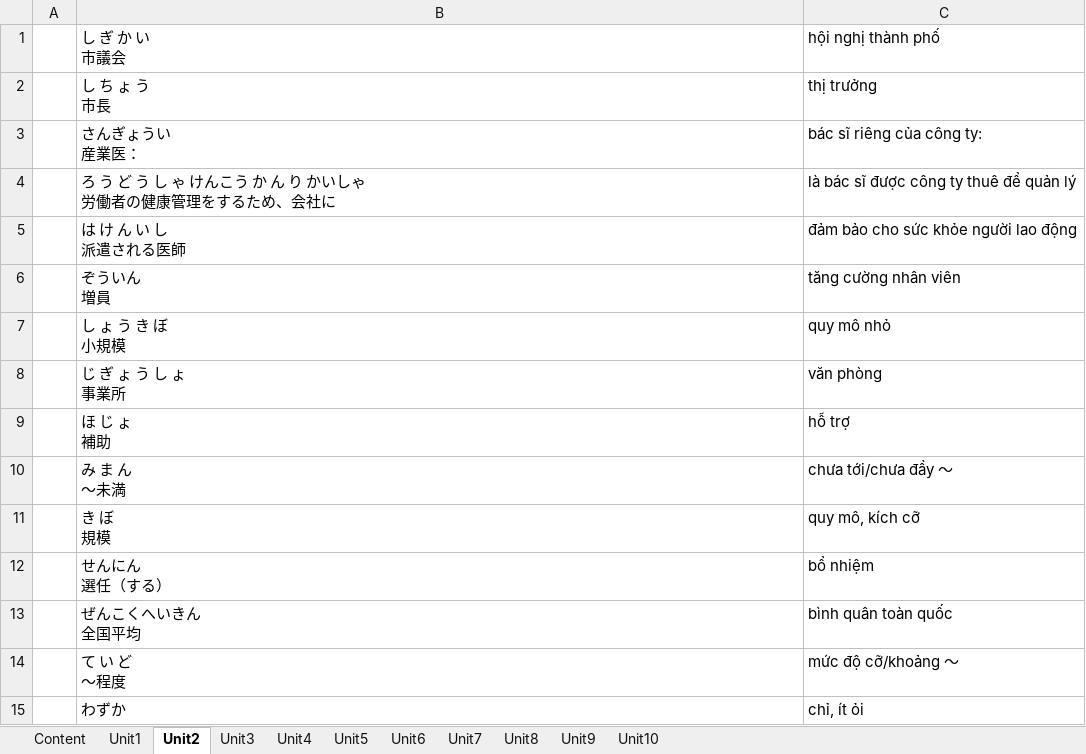
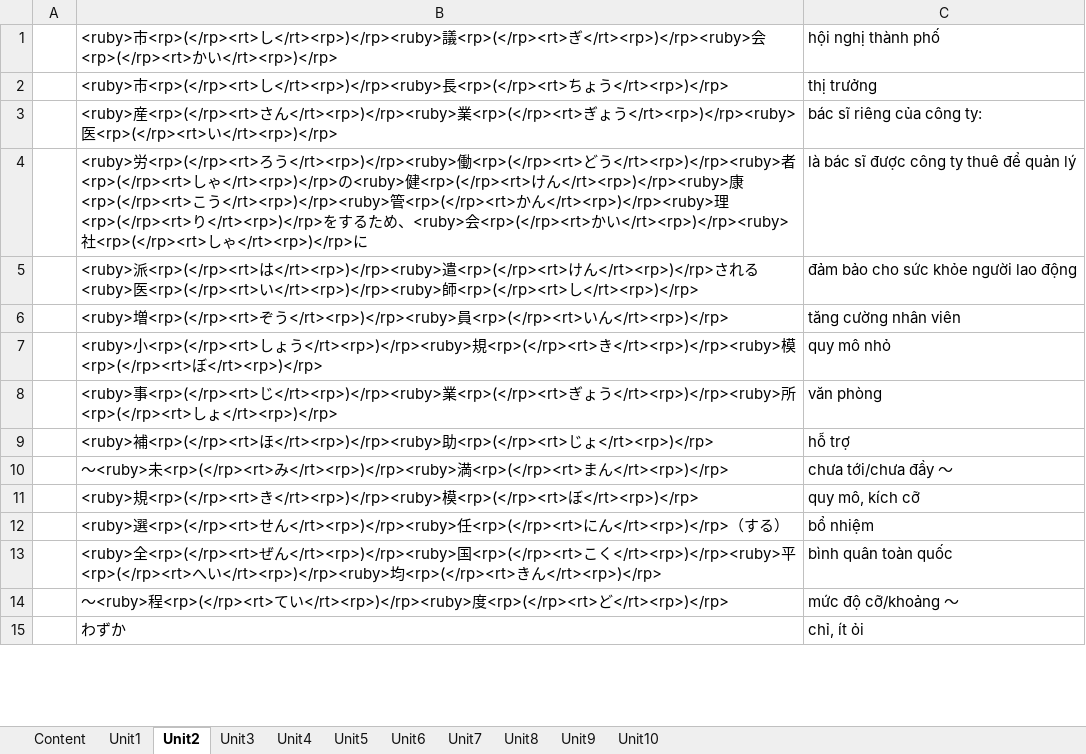
Before and after one commit to tndinhtrieu/uploadfile, an Excel workbook: N1-Try.xlsx, sheet Unit2, drawn as a sheet; only a part is shown; values as stored, in another font and other column widths than the file's, no borders; ↵ is a line break in a cell; the diff covers the shown part only; the diff names each change by its address in the sheet, - before the commit and + after, or states it on an @@ line.

```diff
--- a/N1-Try.xlsx (sheet Unit2)
+++ b/N1-Try.xlsx (sheet Unit2)
-B1: し ぎ か い ↵ 市議会
+B1: <ruby>市<rp>(</rp><rt>し</rt><rp>)</rp><ruby>議<rp>(</rp><rt>ぎ</rt><rp>)</rp><ruby>会<rp>(</rp><rt>かい</rt><rp>)</rp>
-B2: し ち ょ う ↵ 市長
+B2: <ruby>市<rp>(</rp><rt>し</rt><rp>)</rp><ruby>長<rp>(</rp><rt>ちょう</rt><rp>)</rp>
-B3: さんぎょうい ↵ 産業医：
+B3: <ruby>産<rp>(</rp><rt>さん</rt><rp>)</rp><ruby>業<rp>(</rp><rt>ぎょう</rt><rp>)</rp><ruby>医<rp>(</rp><rt>い</rt><rp>)</rp>
-B4: ろ う ど う し ゃ けんこう か ん り かいしゃ ↵ 労働者の健康管理をするため、会社に
+B4: <ruby>労<rp>(</rp><rt>ろう</rt><rp>)</rp><ruby>働<rp>(</rp><rt>どう</rt><rp>)</rp><ruby>者<rp>(</rp><rt>しゃ</rt><rp>)</rp>の<ruby>健<rp>(</rp><rt>けん</rt><rp>)</rp><ruby>康<rp>(</rp><rt>こう</rt><rp>)</rp><ruby>管<rp>(</rp><rt>かん</rt><rp>)</rp><ruby>理<rp>(</rp><rt>り</rt><rp>)</rp>をするため、<ruby>会<rp>(</rp><rt>かい</rt><rp>)</rp><ruby>社<rp>(</rp><rt>しゃ</rt><rp>)</rp>に
-B5: は け ん い し ↵ 派遣される医師
+B5: <ruby>派<rp>(</rp><rt>は</rt><rp>)</rp><ruby>遣<rp>(</rp><rt>けん</rt><rp>)</rp>される<ruby>医<rp>(</rp><rt>い</rt><rp>)</rp><ruby>師<rp>(</rp><rt>し</rt><rp>)</rp>
-B6: ぞういん ↵ 増員
+B6: <ruby>増<rp>(</rp><rt>ぞう</rt><rp>)</rp><ruby>員<rp>(</rp><rt>いん</rt><rp>)</rp>
-B7: し ょ う き ぼ ↵ 小規模
+B7: <ruby>小<rp>(</rp><rt>しょう</rt><rp>)</rp><ruby>規<rp>(</rp><rt>き</rt><rp>)</rp><ruby>模<rp>(</rp><rt>ぼ</rt><rp>)</rp>
-B8: じ ぎ ょ う し ょ ↵ 事業所
+B8: <ruby>事<rp>(</rp><rt>じ</rt><rp>)</rp><ruby>業<rp>(</rp><rt>ぎょう</rt><rp>)</rp><ruby>所<rp>(</rp><rt>しょ</rt><rp>)</rp>
-B9: ほ じ ょ ↵ 補助
+B9: <ruby>補<rp>(</rp><rt>ほ</rt><rp>)</rp><ruby>助<rp>(</rp><rt>じょ</rt><rp>)</rp>
-B10: み ま ん ↵ ～未満
+B10: ～<ruby>未<rp>(</rp><rt>み</rt><rp>)</rp><ruby>満<rp>(</rp><rt>まん</rt><rp>)</rp>
-B11: き ぼ ↵ 規模
+B11: <ruby>規<rp>(</rp><rt>き</rt><rp>)</rp><ruby>模<rp>(</rp><rt>ぼ</rt><rp>)</rp>
-B12: せんにん ↵ 選任（する）
+B12: <ruby>選<rp>(</rp><rt>せん</rt><rp>)</rp><ruby>任<rp>(</rp><rt>にん</rt><rp>)</rp>（する）
-B13: ぜんこくへいきん ↵ 全国平均
+B13: <ruby>全<rp>(</rp><rt>ぜん</rt><rp>)</rp><ruby>国<rp>(</rp><rt>こく</rt><rp>)</rp><ruby>平<rp>(</rp><rt>へい</rt><rp>)</rp><ruby>均<rp>(</rp><rt>きん</rt><rp>)</rp>
-B14: て い ど ↵ ～程度
+B14: ～<ruby>程<rp>(</rp><rt>てい</rt><rp>)</rp><ruby>度<rp>(</rp><rt>ど</rt><rp>)</rp>
```
Also changed, not shown: 100 edited cells elsewhere in this sheet, sheet Unit5, 3 other files.
